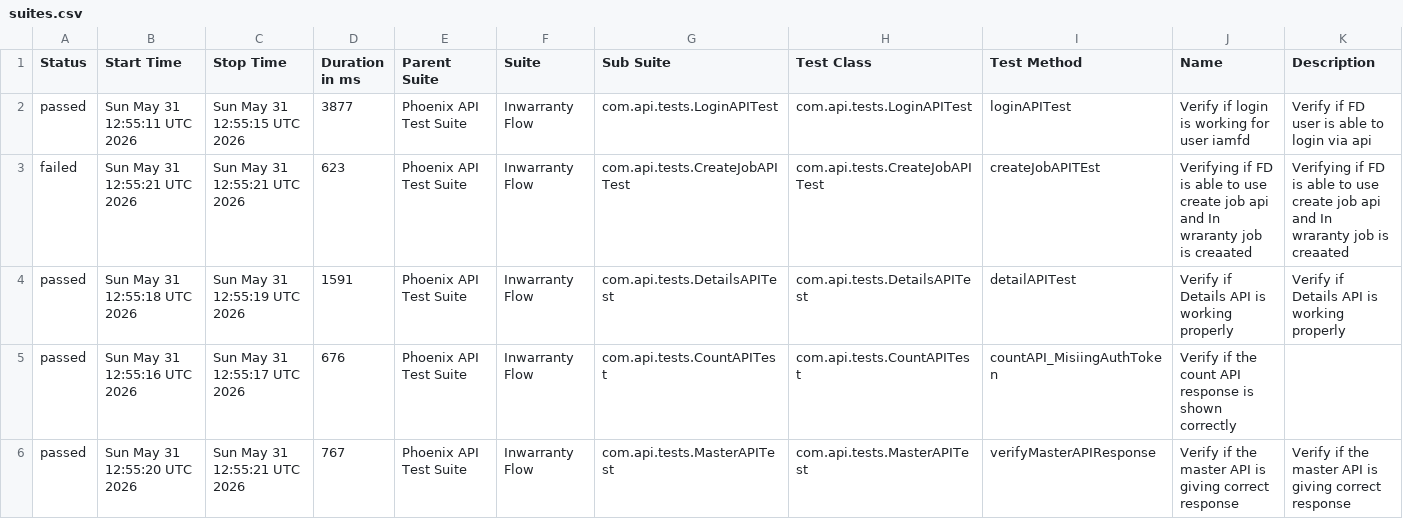
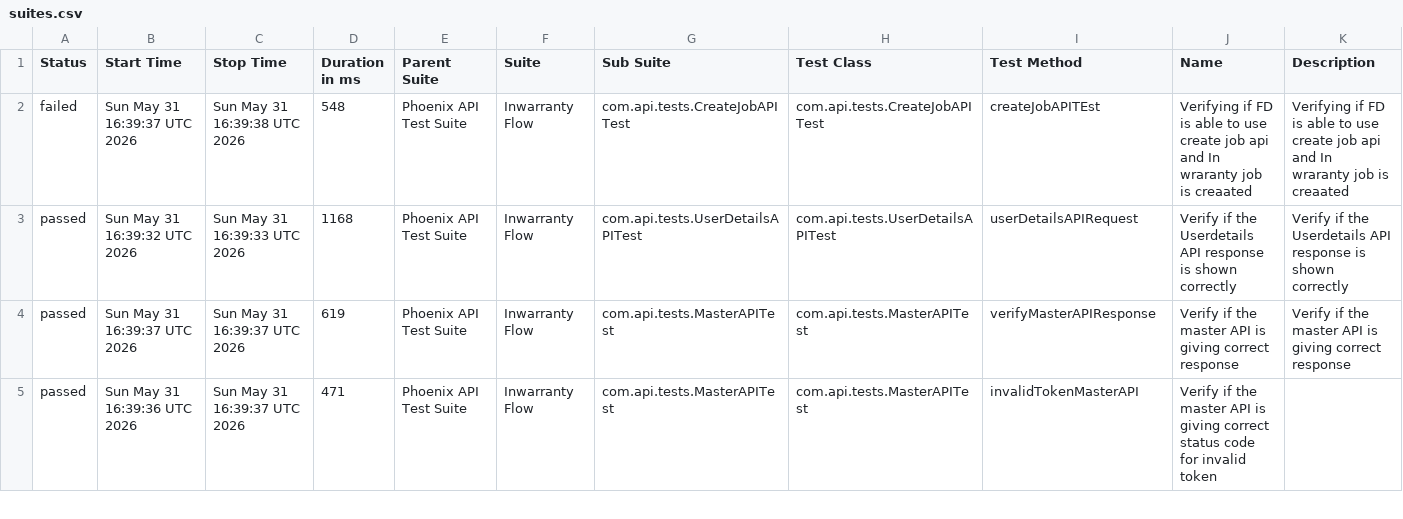
Before and after one commit to idavinde/PhoenixTestAutomationFramwork, a CSV file: data/suites.csv, drawn as a sheet; only a part is shown; the diff covers the shown part only.

```diff
--- a/data/suites.csv
+++ b/data/suites.csv
@@ -1,6 +1,5 @@
 "Status","Start Time","Stop Time","Duration in ms","Parent Suite","Suite","Sub Suite","Test Class","Test Method","Name","Description"
-"passed","Sun May 31 12:55:11 UTC 2026","Sun May 31 12:55:15 UTC 2026","3877","Phoenix API Test Suite","Inwarranty Flow","com.api.tests.LoginAPITest","com.api.tests.LoginAPITest","loginAPITest","Verify if login is working for user iamfd","Verify if FD user is able to login via api"
-"failed","Sun May 31 12:55:21 UTC 2026","Sun May 31 12:55:21 UTC 2026","623","Phoenix API Test Suite","Inwarranty Flow","com.api.tests.CreateJobAPITest","com.api.tests.CreateJobAPITest","createJobAPITEst","Verifying if FD is able to use create job api and In wraranty job is creaated ","Verifying if FD is able to use create job api and In wraranty job is creaated"
-"passed","Sun May 31 12:55:18 UTC 2026","Sun May 31 12:55:19 UTC 2026","1591","Phoenix API Test Suite","Inwarranty Flow","com.api.tests.DetailsAPITest","com.api.tests.DetailsAPITest","detailAPITest","Verify if Details API is working properly","Verify if Details API is working properly"
-"passed","Sun May 31 12:55:16 UTC 2026","Sun May 31 12:55:17 UTC 2026","676","Phoenix API Test Suite","Inwarranty Flow","com.api.tests.CountAPITest","com.api.tests.CountAPITest","countAPI_MisiingAuthToken","Verify if the count API response is shown correctly",""
-"passed","Sun May 31 12:55:20 UTC 2026","Sun May 31 12:55:21 UTC 2026","767","Phoenix API Test Suite","Inwarranty Flow","com.api.tests.MasterAPITest","com.api.tests.MasterAPITest","verifyMasterAPIResponse","Verify if the master API is giving correct response","Verify if the master API is giving correct response"
+"failed","Sun May 31 16:39:37 UTC 2026","Sun May 31 16:39:38 UTC 2026","548","Phoenix API Test Suite","Inwarranty Flow","com.api.tests.CreateJobAPITest","com.api.tests.CreateJobAPITest","createJobAPITEst","Verifying if FD is able to use create job api and In wraranty job is creaated ","Verifying if FD is able to use create job api and In wraranty job is creaated"
+"passed","Sun May 31 16:39:32 UTC 2026","Sun May 31 16:39:33 UTC 2026","1168","Phoenix API Test Suite","Inwarranty Flow","com.api.tests.UserDetailsAPITest","com.api.tests.UserDetailsAPITest","userDetailsAPIRequest","Verify if the Userdetails API response is shown correctly","Verify if the Userdetails API response is shown correctly"
+"passed","Sun May 31 16:39:37 UTC 2026","Sun May 31 16:39:37 UTC 2026","619","Phoenix API Test Suite","Inwarranty Flow","com.api.tests.MasterAPITest","com.api.tests.MasterAPITest","verifyMasterAPIResponse","Verify if the master API is giving correct response","Verify if the master API is giving correct response"
+"passed","Sun May 31 16:39:36 UTC 2026","Sun May 31 16:39:37 UTC 2026","471","Phoenix API Test Suite","Inwarranty Flow","com.api.tests.MasterAPITest","com.api.tests.MasterAPITest","invalidTokenMasterAPI","Verify if the master API is giving correct status code for invalid token",""
```
Also changed, not shown: 1 added row and 18 edited cells elsewhere in this file, data/behaviors.csv, 50 other files.
